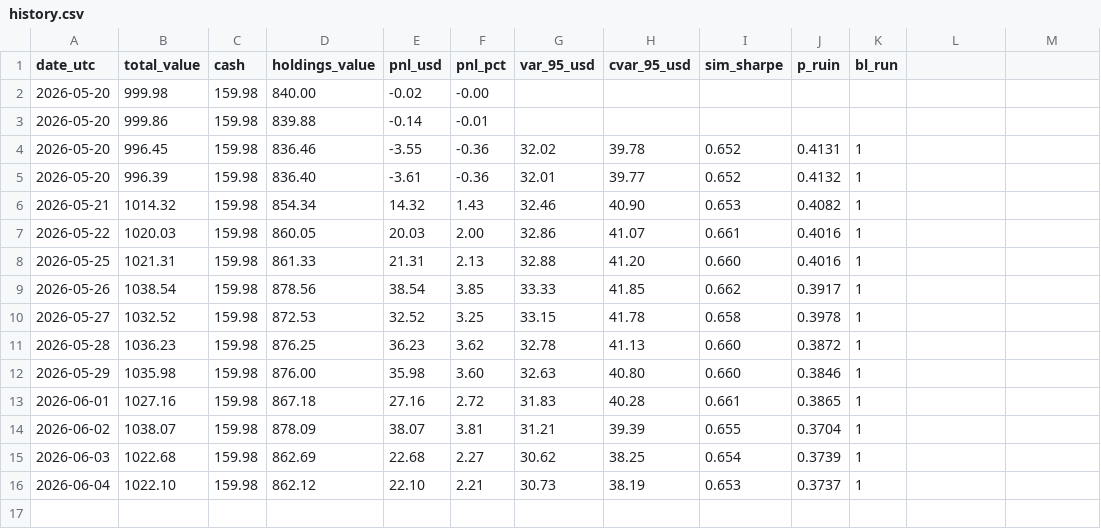
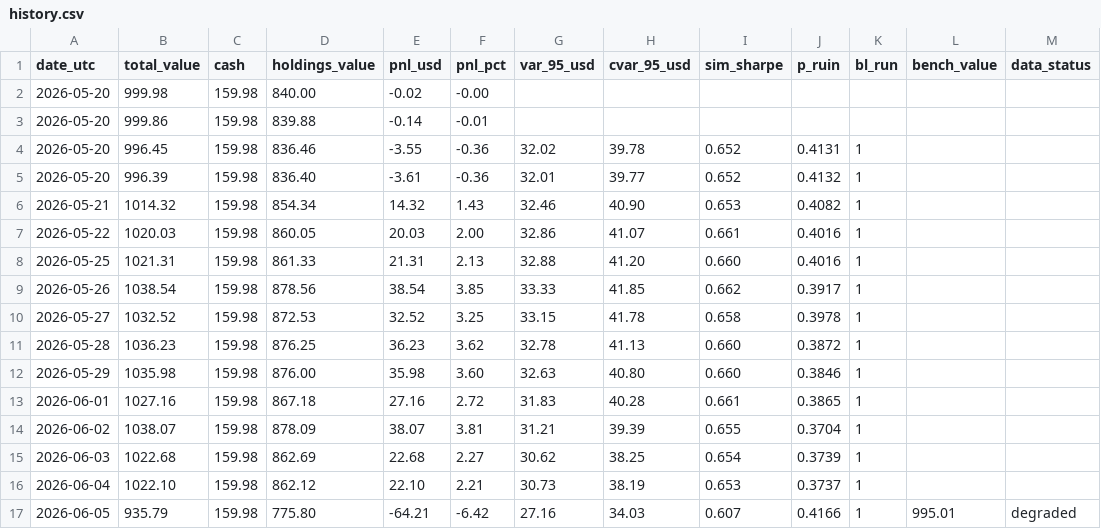
Before and after one commit to maisymylod/apex-portfolio, a CSV file: docs/data/history.csv, drawn as a sheet.

```diff
--- a/docs/data/history.csv
+++ b/docs/data/history.csv
@@ -1,2 +1,2 @@
-date_utc,total_value,cash,holdings_value,pnl_usd,pnl_pct,var_95_usd,cvar_95_usd,sim_sharpe,p_ruin,bl_run
+date_utc,total_value,cash,holdings_value,pnl_usd,pnl_pct,var_95_usd,cvar_95_usd,sim_sharpe,p_ruin,bl_run,bench_value,data_status
 2026-05-20,999.98,159.98,840.00,-0.02,-0.00
@@ -16 +16,2 @@ date_utc,total_value,cash,holdings_value,pnl_usd,pnl_pct,var_95_usd,cvar_95_usd,
 2026-06-04,1022.10,159.98,862.12,22.10,2.21,30.73,38.19,0.653,0.3737,1
+2026-06-05,935.79,159.98,775.80,-64.21,-6.42,27.16,34.03,0.607,0.4166,1,995.01,degraded
```
Also changed, not shown: state/history.csv, 6 other files.
